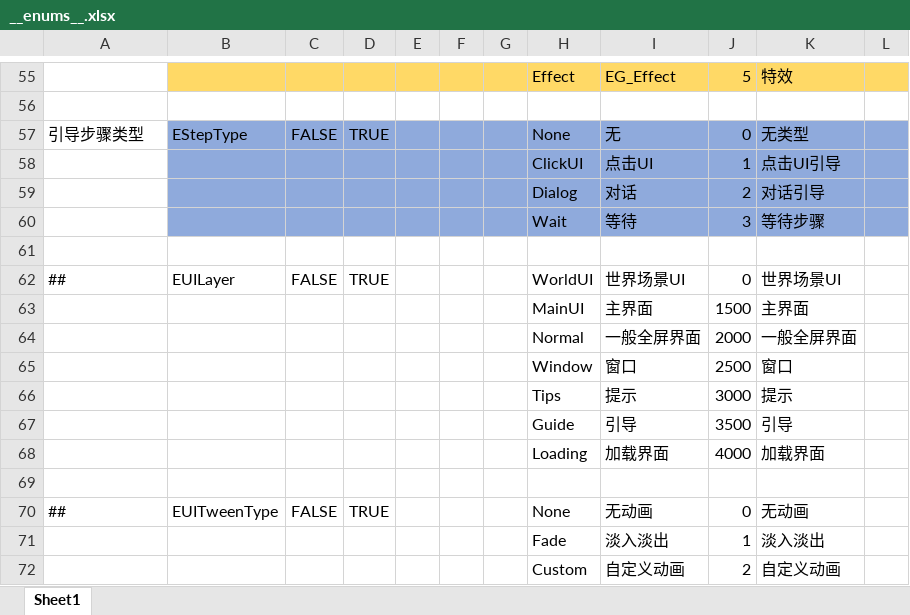
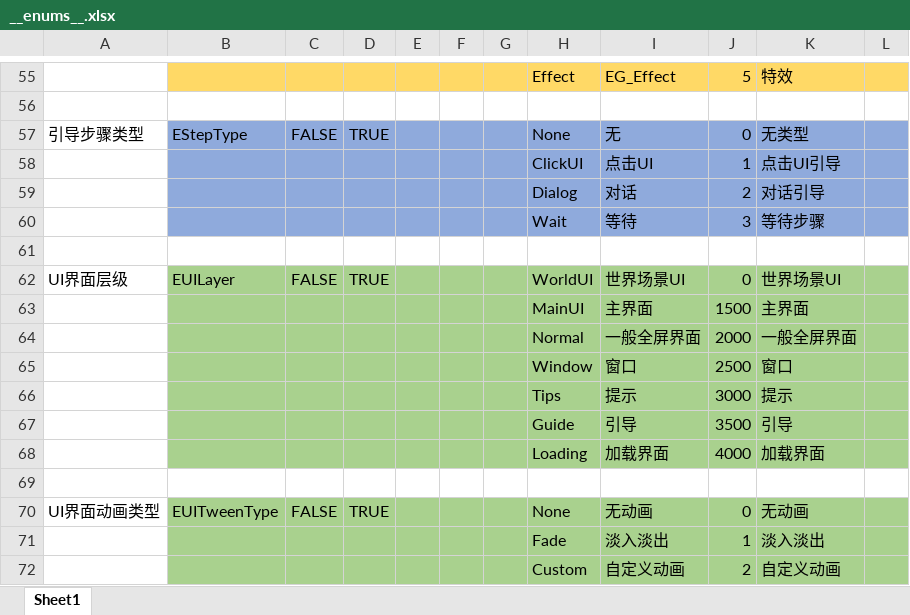
Before and after one commit to MrZhiFu/FuFramework2.0, an Excel workbook: Config/Excels/__enums__.xlsx, sheet Sheet1, drawn as a sheet; only a part is shown, gaps mark what is left out; values as stored, in another font and other column widths than the file's, no borders; the diff names each change by its address in the sheet, - before the commit and + after, or states it on an @@ line.

```diff
--- a/Config/Excels/__enums__.xlsx (sheet Sheet1)
+++ b/Config/Excels/__enums__.xlsx (sheet Sheet1)
-A62: ##
+A62: UI界面层级
-B62:L68 fill: none
+B62:L68 fill: #A9D18E
-A70: ##
+A70: UI界面动画类型
-B70:L72 fill: none
+B70:L72 fill: #A9D18E
```
Also changed, not shown: Config/Excels/Tables/R-RedDot-红点表.xlsx, Config/Excels/Tables/U-UIConfig-UI配置表.xlsx, 16 other files.
